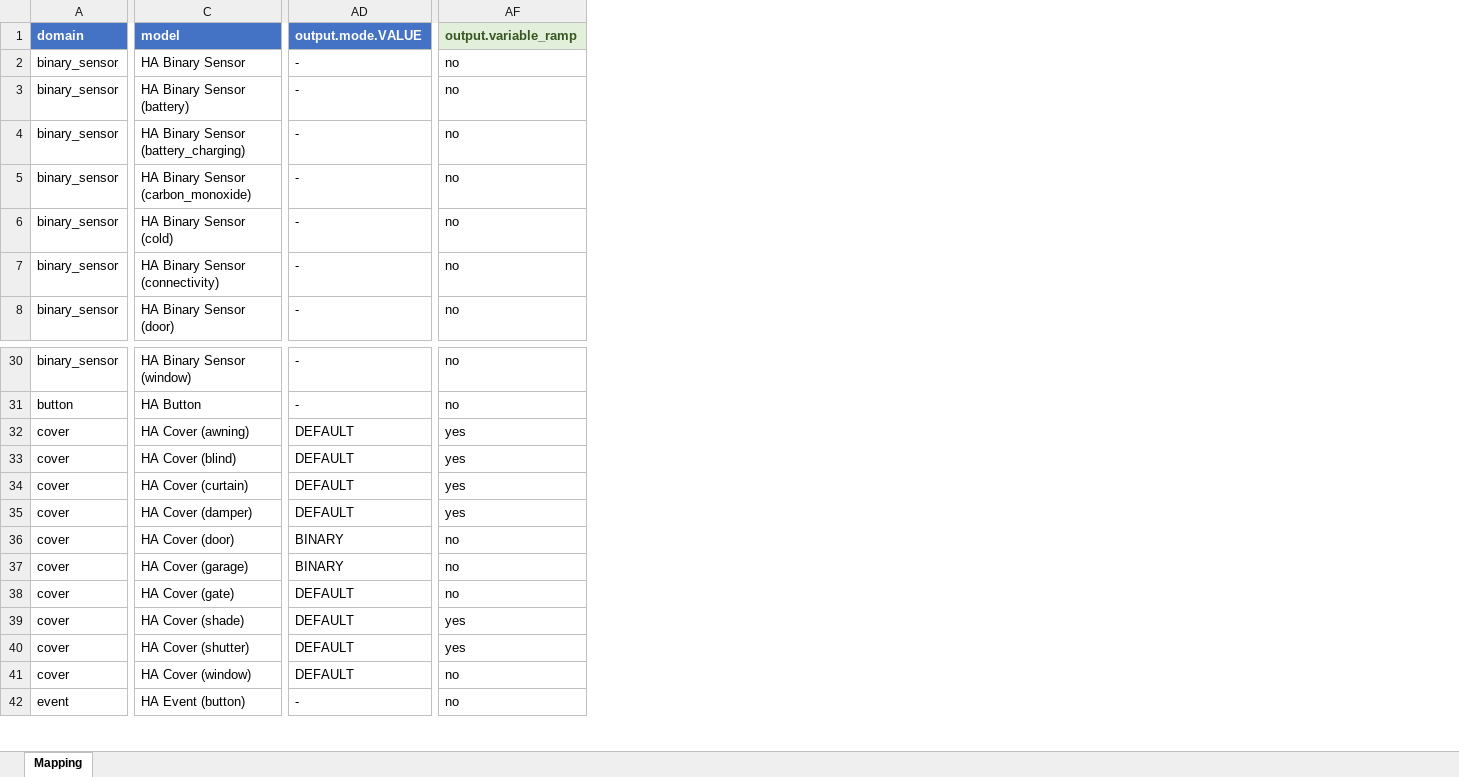
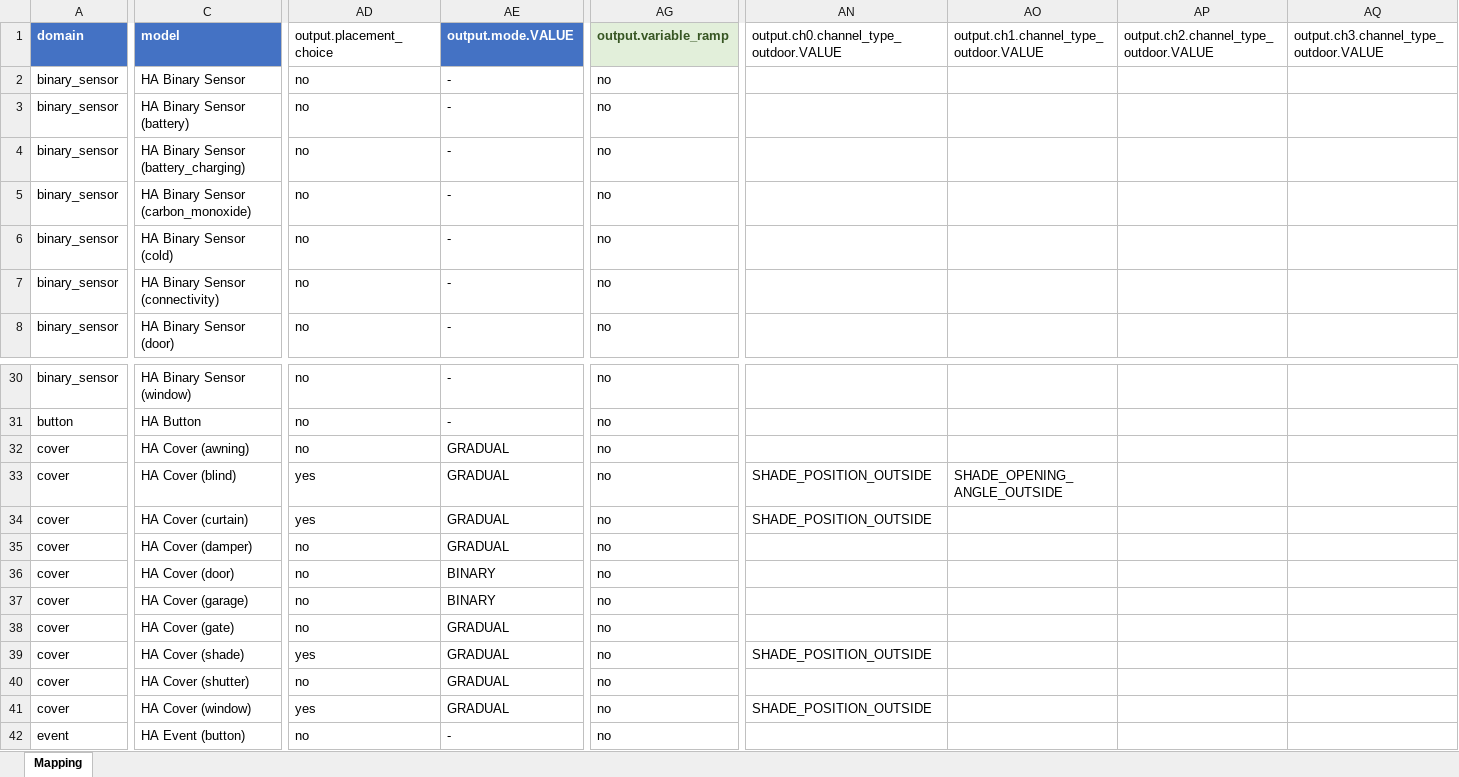
Before and after one commit to KarlKiel/dsvdc4ha, an Excel workbook: documents/ha_vdsd_mapping.xlsx, sheet Mapping, drawn as a sheet; only a part is shown, gaps mark what is left out; values as stored, in another font and other column widths than the file's, no borders; addresses are those after the commit; the diff covers the shown part only; the diff names each change by its address in the sheet, - before the commit and + after, or states it on an @@ line.

Commit message:
Fix function and mode settings for covers.

```diff
--- a/documents/ha_vdsd_mapping.xlsx (sheet Mapping)
+++ b/documents/ha_vdsd_mapping.xlsx (sheet Mapping)
+column AD (output.placement_choice), rows 2-8: all no; rows 30-42: no | no | no | yes | yes | no | no | no | no | yes | no | yes | no
+column AN, row 1: output.ch0.channel_type_outdoor.VALUE; rows 33-41: SHADE_POSITION_OUTSIDE | SHADE_POSITION_OUTSIDE |  |  |  |  | SHADE_POSITION_OUTSIDE |  | SHADE_POSITION_OUTSIDE
+column AO, row 1: output.ch1.channel_type_outdoor.VALUE; row 33: SHADE_OPENING_ANGLE_OUTSIDE
+column AP, row 1: output.ch2.channel_type_outdoor.VALUE
+column AQ, row 1: output.ch3.channel_type_outdoor.VALUE
-AE32:AE35 (output.mode.VALUE): DEFAULT
+AE32:AE35 (output.mode.VALUE): GRADUAL
-AG32:AG35 (output.variable_ramp): yes
+AG32:AG35 (output.variable_ramp): no
-AE38:AE41 (output.mode.VALUE): DEFAULT
+AE38:AE41 (output.mode.VALUE): GRADUAL
-AG39:AG40 (output.variable_ramp): yes
+AG39:AG40 (output.variable_ramp): no
```
Also changed, not shown: 2 added columns elsewhere in this sheet, 5 other files.
